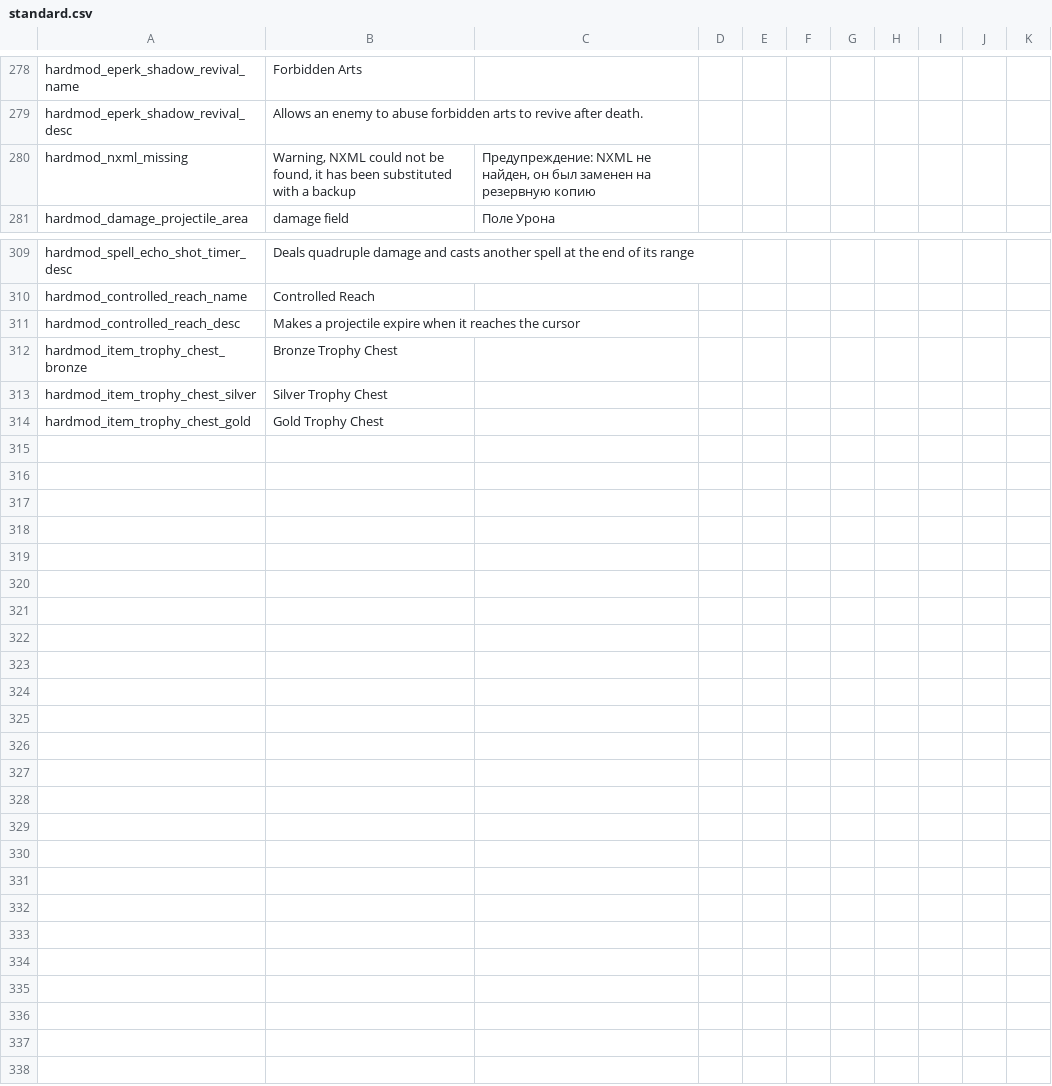
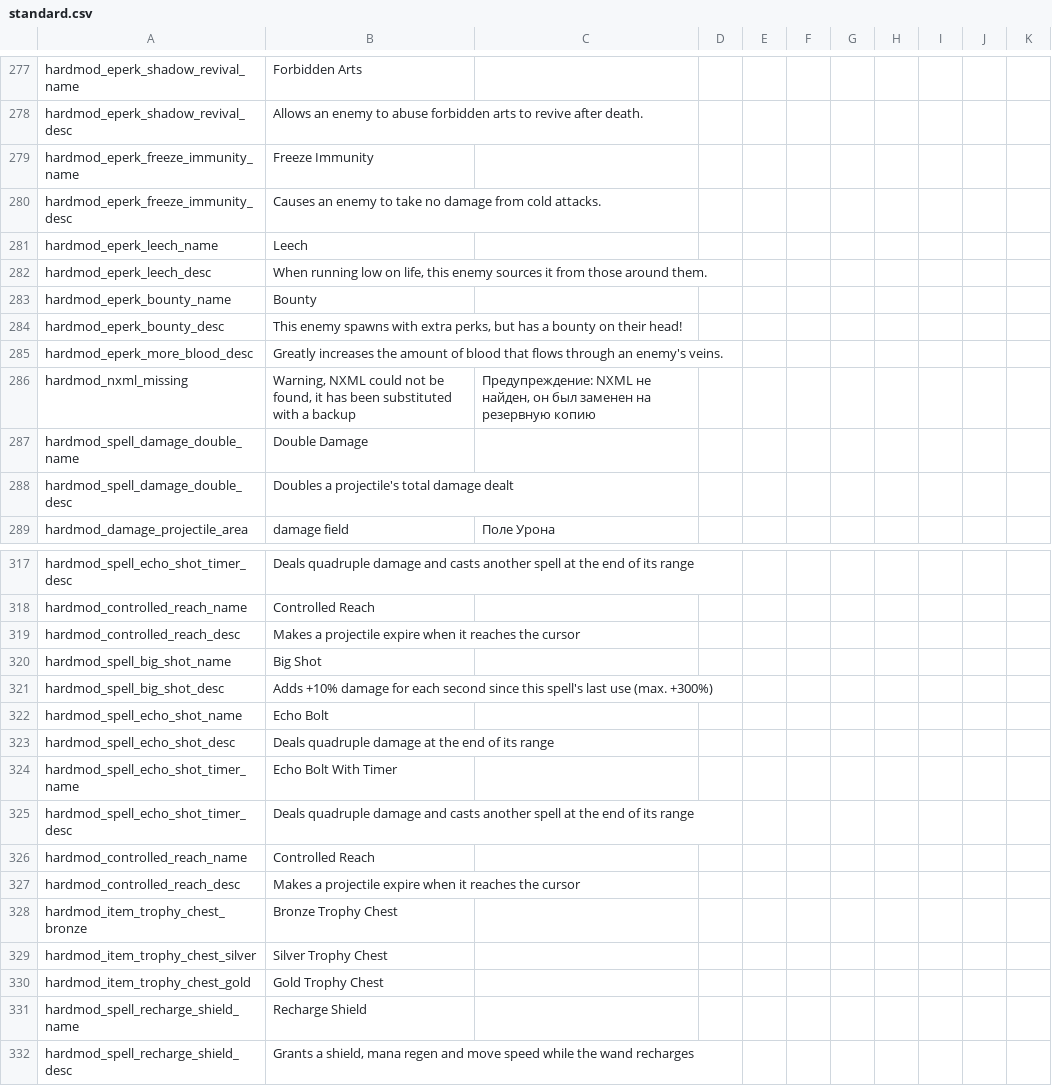
Before and after one commit to Conga0/noita.hardmod, a CSV file: files/translations/standard.csv, drawn as a sheet; only a part is shown, gaps mark what is left out; the diff covers the shown part only.

Commit message:
finished leech perk (thank you spoop for the art!), fixed critical bug in eperk RNG

```diff
--- a/files/translations/standard.csv
+++ b/files/translations/standard.csv
@@ -279,3 +278,12 @@ hardmod_eperk_shadow_revival_name,Forbidden Arts,,,,,,,,,,,,,
 hardmod_eperk_shadow_revival_desc,"Allows an enemy to abuse forbidden arts to revive after death.",,,,,,,,,,,,,
+hardmod_eperk_freeze_immunity_name,Freeze Immunity,,,,,,,,,,,,,
+hardmod_eperk_freeze_immunity_desc,Causes an enemy to take no damage from cold attacks.,,,,,,,,,,,,,
+hardmod_eperk_leech_name,Leech,,,,,,,,,,,,,
+hardmod_eperk_leech_desc,"When running low on life, this enemy sources it from those around them.",,,,,,,,,,,,,
+hardmod_eperk_bounty_name,Bounty,,,,,,,,,,,,,
+hardmod_eperk_bounty_desc,"This enemy spawns with extra perks, but has a bounty on their head!",,,,,,,,,,,,,
+hardmod_eperk_more_blood_desc,Greatly increases the amount of blood that flows through an enemy's veins.,,,,,,,,,,,,,
 hardmod_nxml_missing,"Warning, NXML could not be found, it has been substituted with a backup","Предупреждение: NXML не найден, он был заменен на резервную копию",,,,,,,,,,,,
+hardmod_spell_damage_double_name,Double Damage,,,,,,,,,,,,,
+hardmod_spell_damage_double_desc,Doubles a projectile's total damage dealt,,,,,,,,,,,,,
 hardmod_damage_projectile_area,damage field,Поле Урона,,,,,,,,,,,,
@@ -311,2 +319,10 @@ hardmod_controlled_reach_name,Controlled Reach,,,,,,,,,,,,,
 hardmod_controlled_reach_desc,Makes a projectile expire when it reaches the cursor,,,,,,,,,,,,,
+hardmod_spell_big_shot_name,Big Shot,,,,,,,,,,,,,
+hardmod_spell_big_shot_desc,"Adds +10% damage for each second since this spell's last use (max. +300%)",,,,,,,,,,,,,
+hardmod_spell_echo_shot_name,Echo Bolt,,,,,,,,,,,,,
+hardmod_spell_echo_shot_desc,Deals quadruple damage at the end of its range,,,,,,,,,,,,,
+hardmod_spell_echo_shot_timer_name,Echo Bolt With Timer,,,,,,,,,,,,,
+hardmod_spell_echo_shot_timer_desc,Deals quadruple damage and casts another spell at the end of its range,,,,,,,,,,,,,
+hardmod_controlled_reach_name,Controlled Reach,,,,,,,,,,,,,
+hardmod_controlled_reach_desc,Makes a projectile expire when it reaches the cursor,,,,,,,,,,,,,
 hardmod_item_trophy_chest_bronze,Bronze Trophy Chest,,,,,,,,,,,,,
@@ -314 +330,3 @@ hardmod_item_trophy_chest_silver,Silver Trophy Chest,,,,,,,,,,,,,
 hardmod_item_trophy_chest_gold,Gold Trophy Chest,,,,,,,,,,,,,
+hardmod_spell_recharge_shield_name,Recharge Shield,,,,,,,,,,,,,
+hardmod_spell_recharge_shield_desc,"Grants a shield, mana regen and move speed while the wand recharges",,,,,,,,,,,,,
```
Also changed, not shown: 1 removed row and 1 edited cell elsewhere in this file, files/translations/core.csv, 11 other files.
